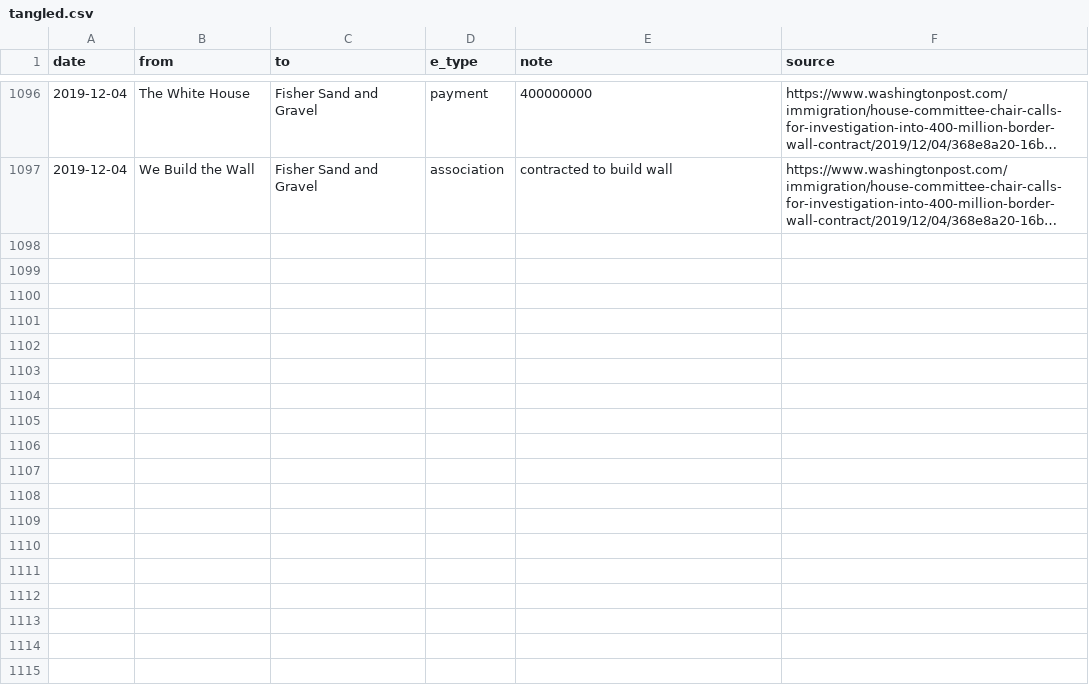
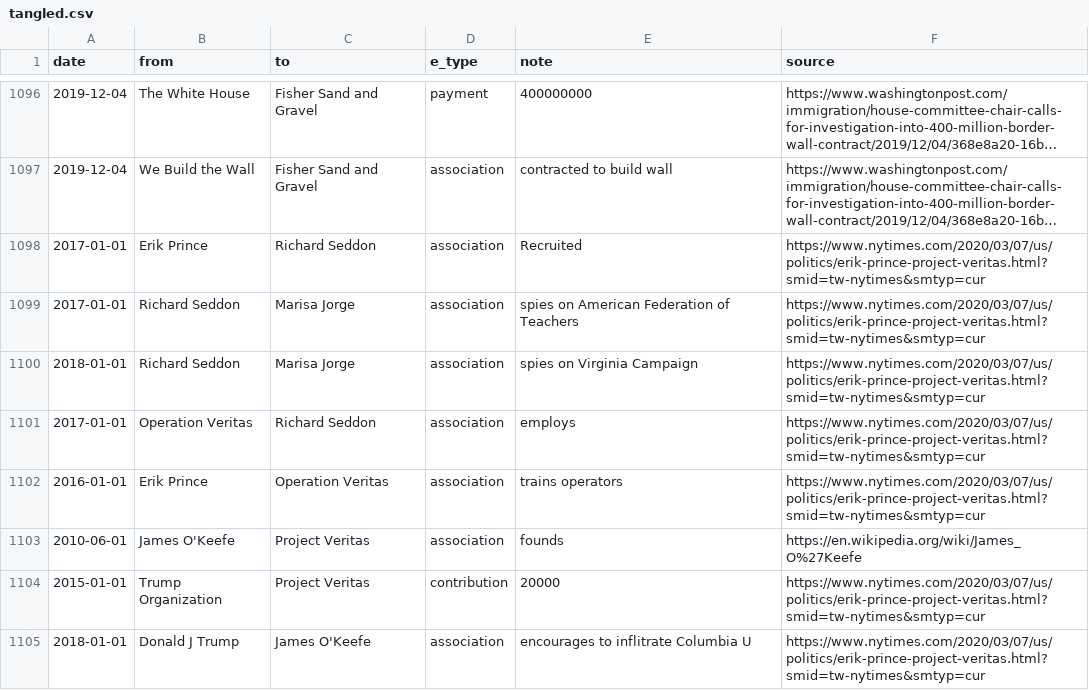
Before and after one commit to schnee/tangled, a CSV file: data/tangled.csv, drawn as a sheet; only a part is shown, gaps mark what is left out; long unchanged cells end in …; the diff names each change by its address in the sheet, - before the commit and + after, or states it on an @@ line.

```diff
--- a/data/tangled.csv
+++ b/data/tangled.csv
+row 1098: 2017-01-01 | Erik Prince | Richard Seddon | association | Recruited | https://www.nytimes.com/2020/03/07/us/politics/erik-prince-project-veritas.html?smid=tw-nytimes&smtyp=cur
+row 1099: 2017-01-01 | Richard Seddon | Marisa Jorge | association | spies on American Federation of Teachers | https://www.nytimes.com/2020/03/07/us/politics/erik-prince-project-veritas.html?smid=tw-nytimes&smtyp=cur
+row 1100: 2018-01-01 | Richard Seddon | Marisa Jorge | association | spies on Virginia Campaign | https://www.nytimes.com/2020/03/07/us/politics/erik-prince-project-veritas.html?smid=tw-nytimes&smtyp=cur
+row 1101: 2017-01-01 | Operation Veritas | Richard Seddon | association | employs | https://www.nytimes.com/2020/03/07/us/politics/erik-prince-project-veritas.html?smid=tw-nytimes&smtyp=cur
+row 1102: 2016-01-01 | Erik Prince | Operation Veritas | association | trains operators | https://www.nytimes.com/2020/03/07/us/politics/erik-prince-project-veritas.html?smid=tw-nytimes&smtyp=cur
+row 1103: 2010-06-01 | James O'Keefe | Project Veritas | association | founds | https://en.wikipedia.org/wiki/James_O%27Keefe
+row 1104: 2015-01-01 | Trump Organization | Project Veritas | contribution | 20000 | https://www.nytimes.com/2020/03/07/us/politics/erik-prince-project-veritas.html?smid=tw-nytimes&smtyp=cur
+row 1105: 2018-01-01 | Donald J Trump | James O'Keefe | association | encourages to inflitrate Columbia U | https://www.nytimes.com/2020/03/07/us/politics/erik-prince-project-veritas.html?smid=tw-nytimes&smtyp=cur
```
Also changed, not shown: 5 other files.
